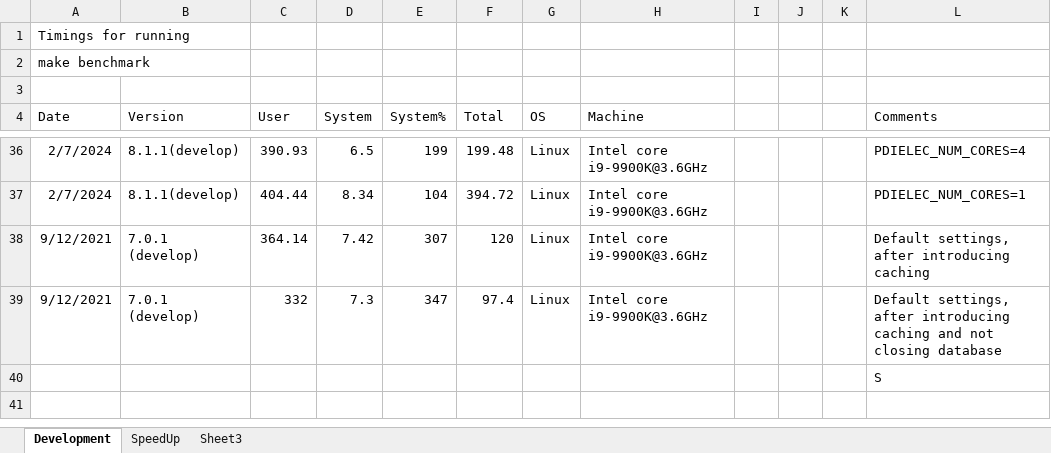
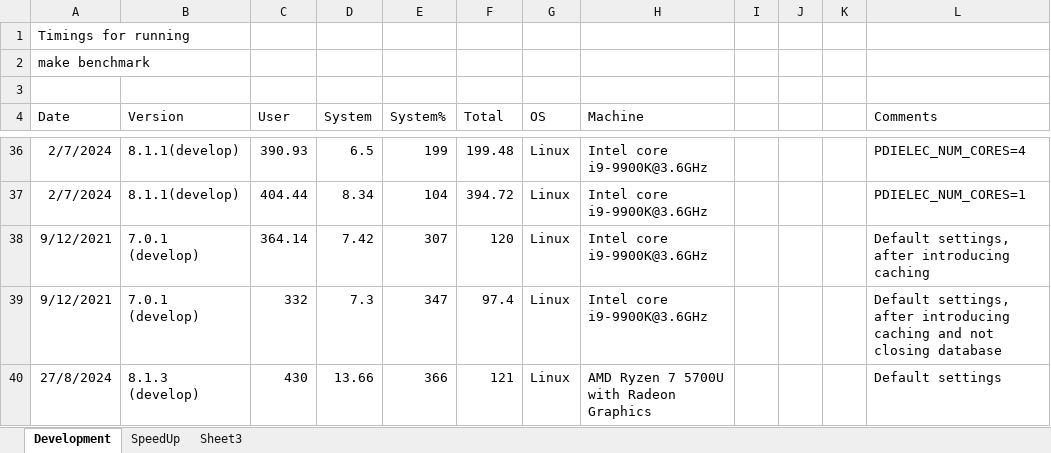
Before and after one commit to JohnKendrick/PDielec, an Excel workbook: benchmarks.xlsx, sheet Development, drawn as a sheet; only a part is shown, gaps mark what is left out; values as stored, in another font and other column widths than the file's, no borders; removed rows and columns are numbered as before the commit, all else as after; the diff names each change by its address in the sheet, - before the commit and + after, or states it on an @@ line.

Commit message:
New benchmark result for an AMD mobile processor on Linux

```diff
--- a/benchmarks.xlsx (sheet Development)
+++ b/benchmarks.xlsx (sheet Development)
-row 40:  |  |  |  |  |  |  |  |  |  |  | S
+row 40: 27/8/2024 | 8.1.3 (develop) | 430 | 13.66 | 366 | 121 | Linux | AMD Ryzen 7 5700U with Radeon Graphics |  |  |  | Default settings
```
